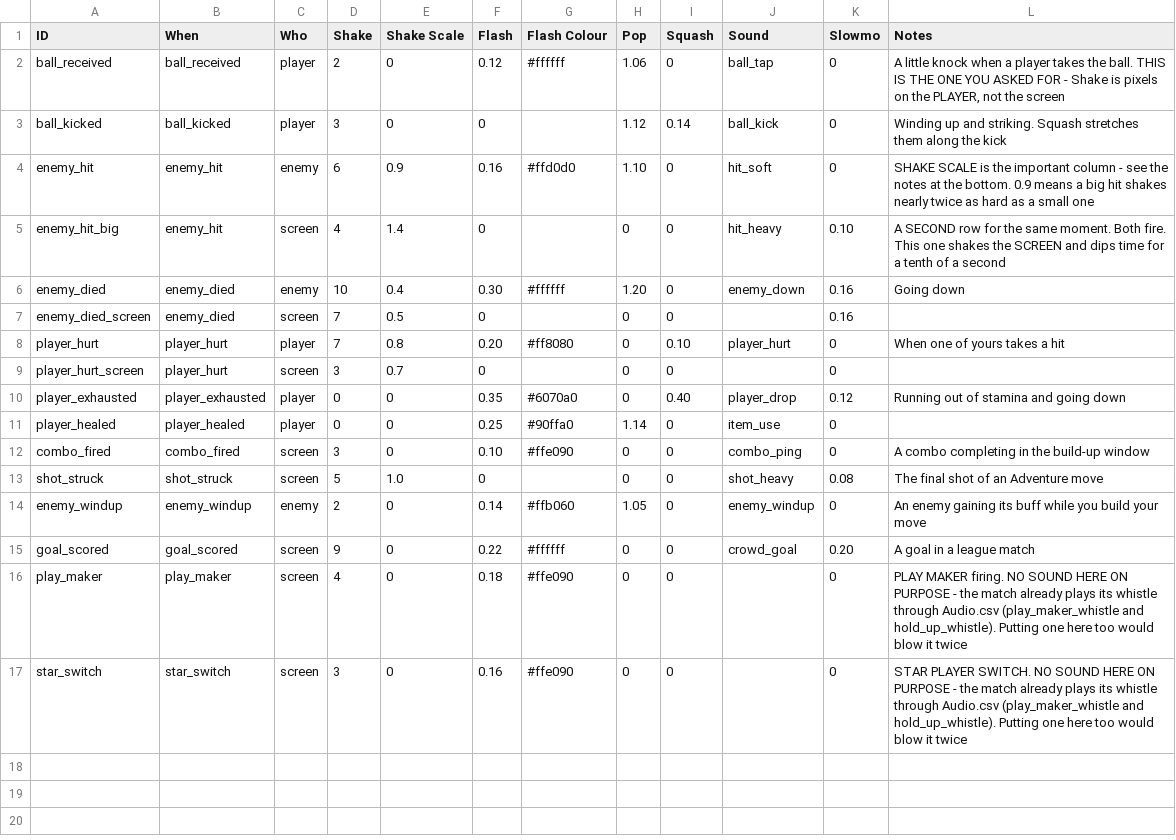
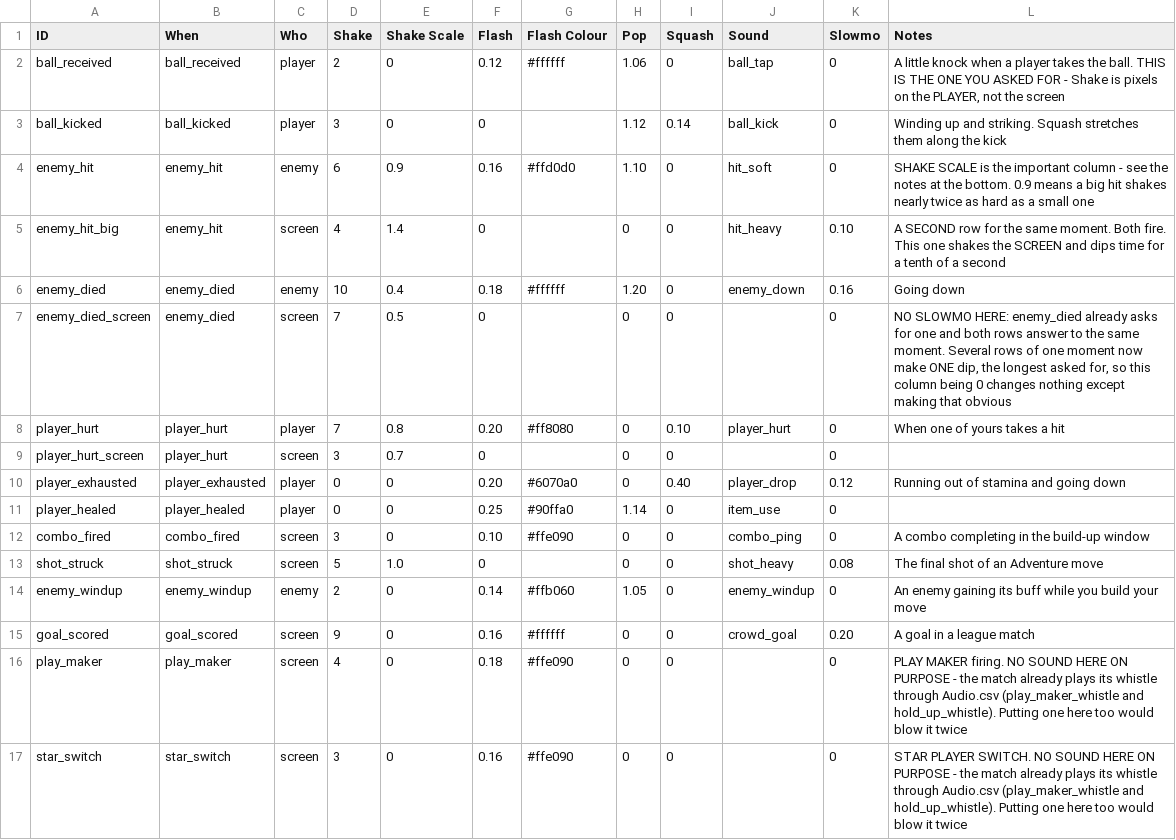
Before and after one commit to SchwartzAnthony/project_sb, a CSV file: data/Juice.csv, drawn as a sheet.

```diff
--- a/data/Juice.csv
+++ b/data/Juice.csv
@@ -5,7 +5,7 @@ enemy_hit,enemy_hit,enemy,6,0.9,0.16,#ffd0d0,1.10,0,hit_soft,0,SHAKE SCALE is th
 enemy_hit_big,enemy_hit,screen,4,1.4,0,,0,0,hit_heavy,0.10,A SECOND row for the same moment. Both fire. This one shakes the SCREEN and dips time for a tenth of a second
-enemy_died,enemy_died,enemy,10,0.4,0.30,#ffffff,1.20,0,enemy_down,0.16,Going down
-enemy_died_screen,enemy_died,screen,7,0.5,0,,0,0,,0.16,
+enemy_died,enemy_died,enemy,10,0.4,0.18,#ffffff,1.20,0,enemy_down,0.16,Going down
+enemy_died_screen,enemy_died,screen,7,0.5,0,,0,0,,0,"NO SLOWMO HERE: enemy_died already asks for one and both rows answer to the same moment. Several rows of one moment now make ONE dip, the longest asked for, so this column being 0 changes nothing except making that obvious"
 player_hurt,player_hurt,player,7,0.8,0.20,#ff8080,0,0.10,player_hurt,0,When one of yours takes a hit
 player_hurt_screen,player_hurt,screen,3,0.7,0,,0,0,,0,
-player_exhausted,player_exhausted,player,0,0,0.35,#6070a0,0,0.40,player_drop,0.12,Running out of stamina and going down
+player_exhausted,player_exhausted,player,0,0,0.20,#6070a0,0,0.40,player_drop,0.12,Running out of stamina and going down
 player_healed,player_healed,player,0,0,0.25,#90ffa0,1.14,0,item_use,0,
@@ -14,3 +14,3 @@ shot_struck,shot_struck,screen,5,1.0,0,,0,0,shot_heavy,0.08,The final shot of an
 enemy_windup,enemy_windup,enemy,2,0,0.14,#ffb060,1.05,0,enemy_windup,0,An enemy gaining its buff while you build your move
-goal_scored,goal_scored,screen,9,0,0.22,#ffffff,0,0,crowd_goal,0.20,A goal in a league match
+goal_scored,goal_scored,screen,9,0,0.16,#ffffff,0,0,crowd_goal,0.20,A goal in a league match
 play_maker,play_maker,screen,4,0,0.18,#ffe090,0,0,,0,PLAY MAKER firing. NO SOUND HERE ON PURPOSE - the match already plays its whistle through Audio.csv (play_maker_whistle and hold_up_whistle). Putting one here too would blow it twice
```
Also changed, not shown: data/Tuning.csv, 56 other files.
